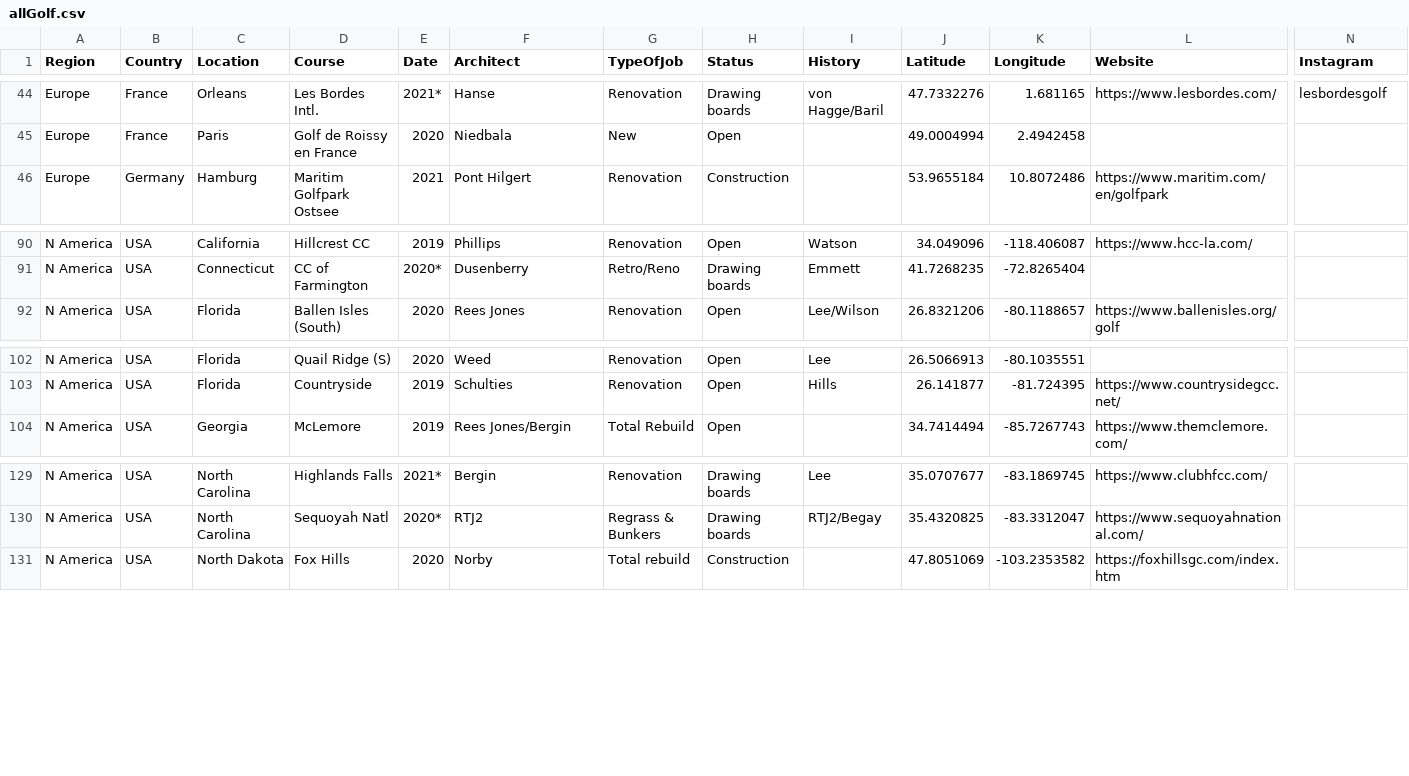
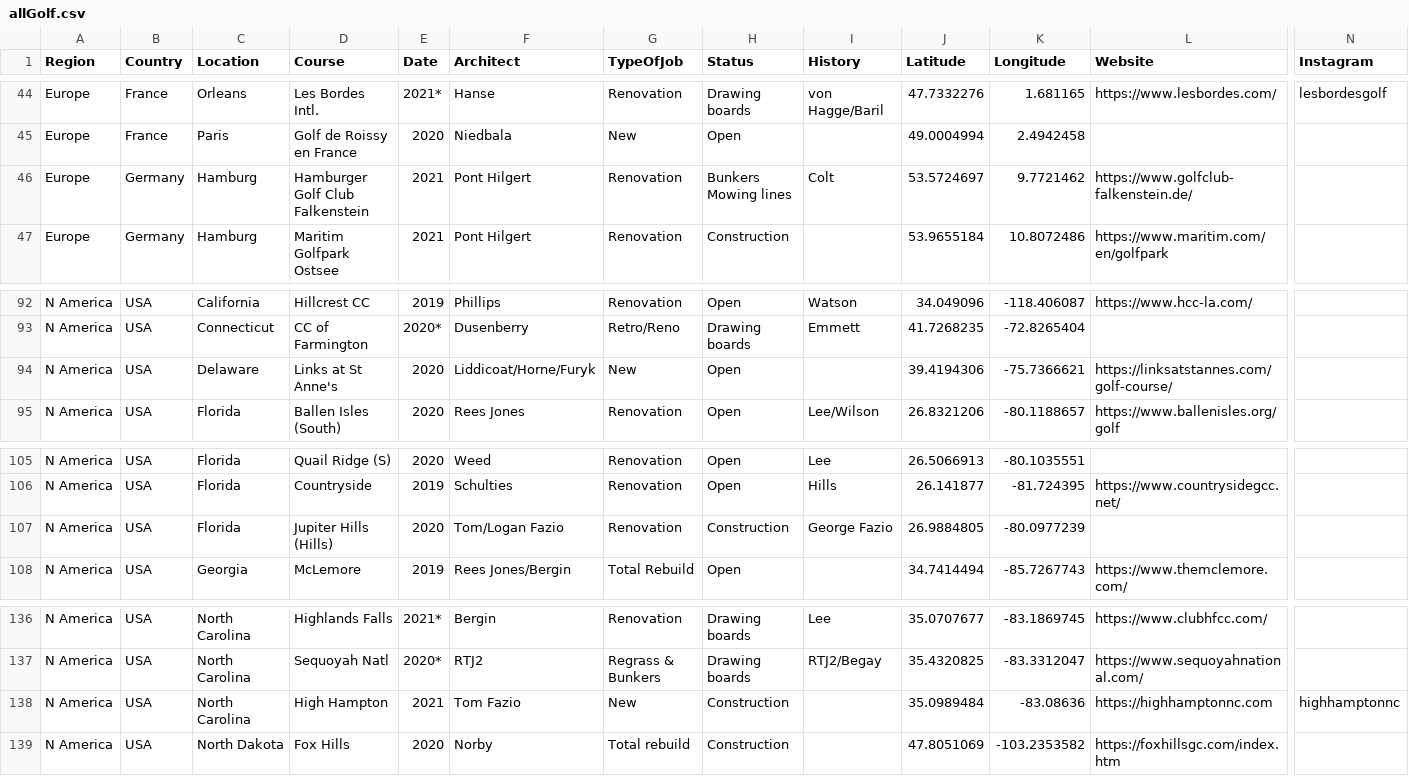
Before and after one commit to thomasvbrown/fescue.github.io, a CSV file: _data/allGolf.csv, drawn as a sheet; only a part is shown, gaps mark what is left out; rows hold the shown columns only; the diff covers the shown part only; the diff names each change by its address in the sheet, - before the commit and + after, or states it on an @@ line.

Commit message:
Update allGolf.csv

```diff
--- a/_data/allGolf.csv
+++ b/_data/allGolf.csv
+row 46: Europe | Germany | Hamburg | Hamburger Golf Club Falkenstein | 2021 | Pont Hilgert | Renovation | Bunkers Mowing lines | Colt | 53.5724697 | 9.7721462 | https://www.golfclub-falkenstein.de/
+row 94: N America | USA | Delaware | Links at St Anne's | 2020 | Liddicoat/Horne/Furyk | New | Open |  | 39.4194306 | -75.7366621 | https://linksatstannes.com/golf-course/
+row 107: N America | USA | Florida | Jupiter Hills (Hills) | 2020 | Tom/Logan Fazio | Renovation | Construction | George Fazio | 26.9884805 | -80.0977239
+row 138: N America | USA | North Carolina | High Hampton | 2021 | Tom Fazio | New | Construction |  | 35.0989484 | -83.08636 | https://highhamptonnc.com | highhamptonnc
```
Also changed, not shown: 6 added rows and 7 edited cells elsewhere in this file.
